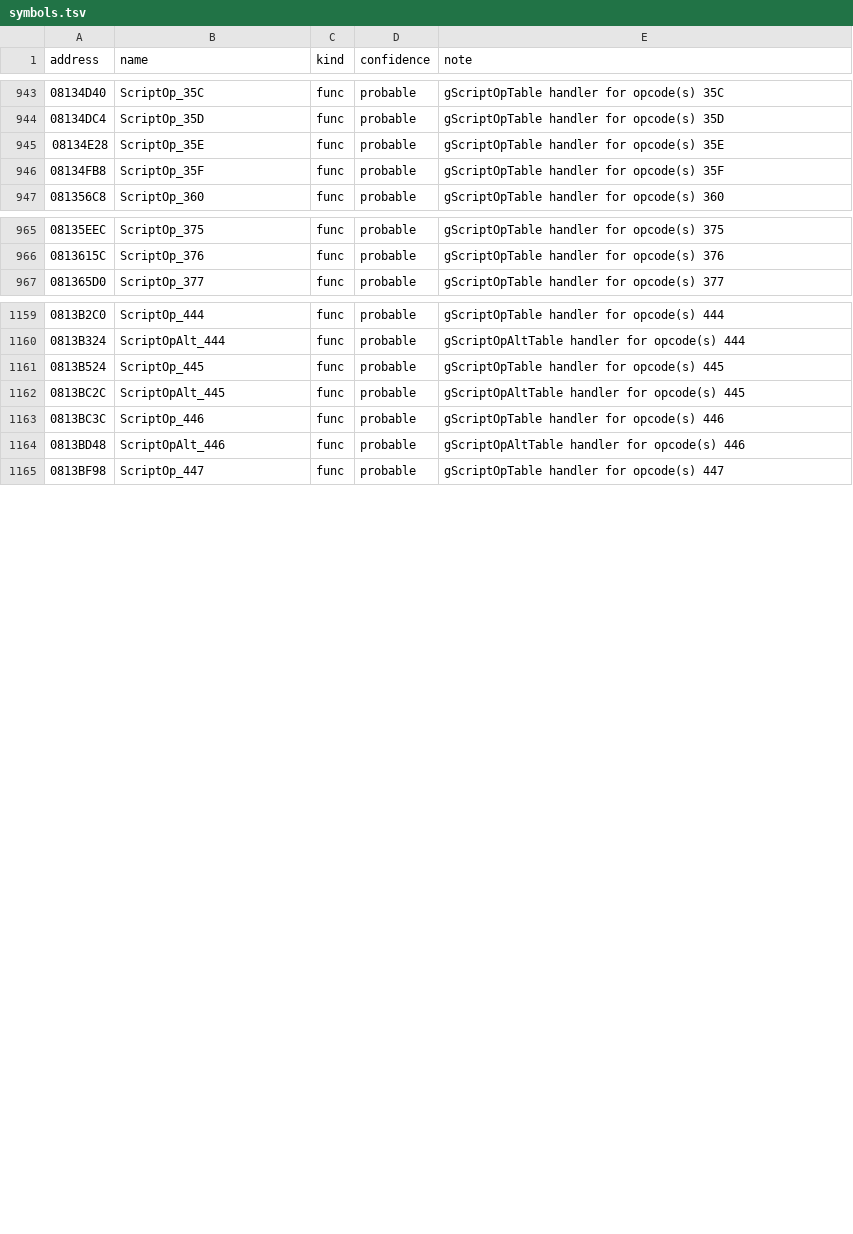
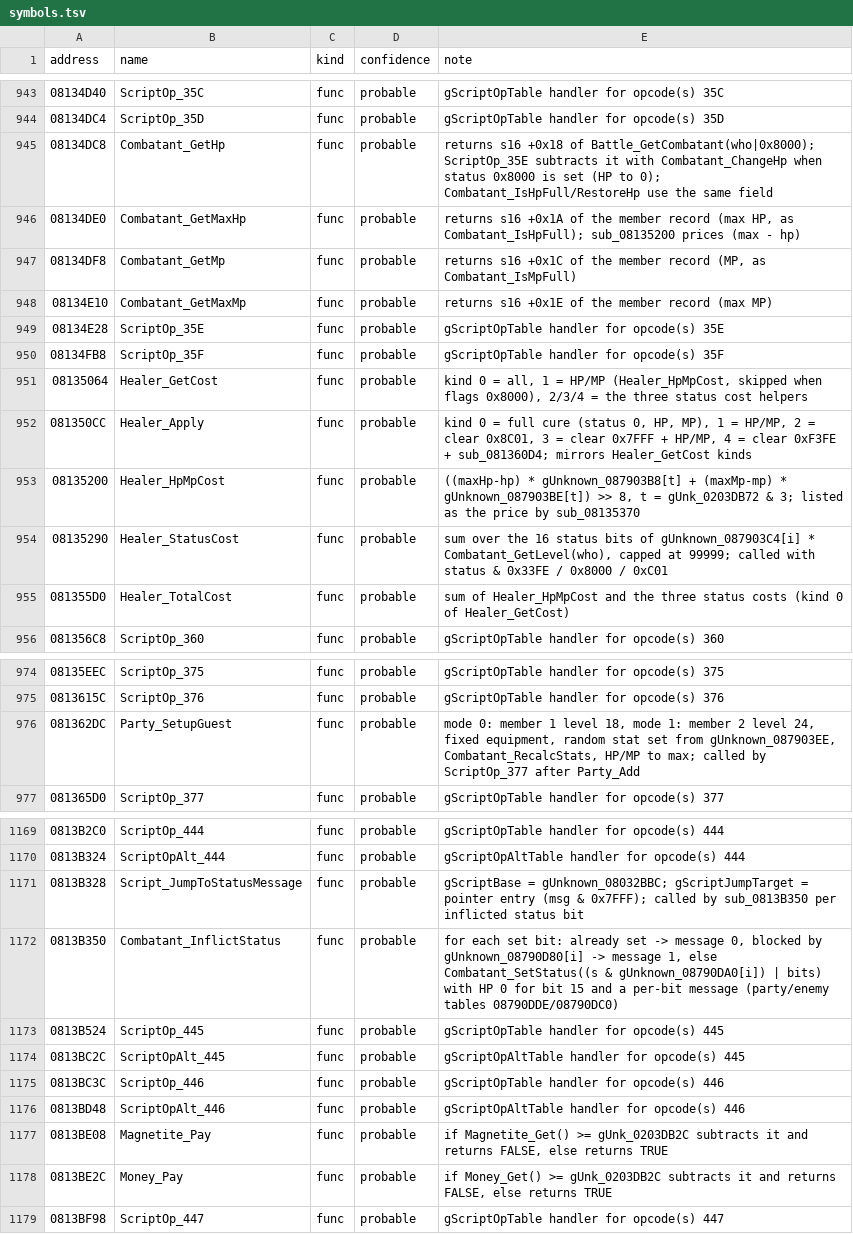
Before and after one commit to coregee/smt2_gba_en, a TSV file: decomp/reference/symbols.tsv, drawn as a sheet; only a part is shown, gaps mark what is left out; the diff covers the shown part only.

```diff
--- a/decomp/reference/symbols.tsv
+++ b/decomp/reference/symbols.tsv
@@ -944,4 +944,13 @@ address	name	kind	confidence	note
 08134DC4	ScriptOp_35D	func	probable	gScriptOpTable handler for opcode(s) 35D
+08134DC8	Combatant_GetHp	func	probable	returns s16 +0x18 of Battle_GetCombatant(who|0x8000); ScriptOp_35E subtracts it with Combatant_ChangeHp when status 0x8000 is set (HP to 0); Combatant_IsHpFull/RestoreHp use the same field
+08134DE0	Combatant_GetMaxHp	func	probable	returns s16 +0x1A of the member record (max HP, as Combatant_IsHpFull); sub_08135200 prices (max - hp)
+08134DF8	Combatant_GetMp	func	probable	returns s16 +0x1C of the member record (MP, as Combatant_IsMpFull)
+08134E10	Combatant_GetMaxMp	func	probable	returns s16 +0x1E of the member record (max MP)
 08134E28	ScriptOp_35E	func	probable	gScriptOpTable handler for opcode(s) 35E
 08134FB8	ScriptOp_35F	func	probable	gScriptOpTable handler for opcode(s) 35F
+08135064	Healer_GetCost	func	probable	kind 0 = all, 1 = HP/MP (Healer_HpMpCost, skipped when flags 0x8000), 2/3/4 = the three status cost helpers
+081350CC	Healer_Apply	func	probable	kind 0 = full cure (status 0, HP, MP), 1 = HP/MP, 2 = clear 0x8C01, 3 = clear 0x7FFF + HP/MP, 4 = clear 0xF3FE + sub_081360D4; mirrors Healer_GetCost kinds
+08135200	Healer_HpMpCost	func	probable	((maxHp-hp) * gUnknown_087903B8[t] + (maxMp-mp) * gUnknown_087903BE[t]) >> 8, t = gUnk_0203DB72 & 3; listed as the price by sub_08135370
+08135290	Healer_StatusCost	func	probable	sum over the 16 status bits of gUnknown_087903C4[i] * Combatant_GetLevel(who), capped at 99999; called with status & 0x33FE / 0x8000 / 0xC01
+081355D0	Healer_TotalCost	func	probable	sum of Healer_HpMpCost and the three status costs (kind 0 of Healer_GetCost)
 081356C8	ScriptOp_360	func	probable	gScriptOpTable handler for opcode(s) 360
@@ -966,2 +975,3 @@ address	name	kind	confidence	note
 0813615C	ScriptOp_376	func	probable	gScriptOpTable handler for opcode(s) 376
+081362DC	Party_SetupGuest	func	probable	mode 0: member 1 level 18, mode 1: member 2 level 24, fixed equipment, random stat set from gUnknown_087903EE, Combatant_RecalcStats, HP/MP to max; called by ScriptOp_377 after Party_Add
 081365D0	ScriptOp_377	func	probable	gScriptOpTable handler for opcode(s) 377
@@ -1160,2 +1170,4 @@ address	name	kind	confidence	note
 0813B324	ScriptOpAlt_444	func	probable	gScriptOpAltTable handler for opcode(s) 444
+0813B328	Script_JumpToStatusMessage	func	probable	gScriptBase = gUnknown_08032BBC; gScriptJumpTarget = pointer entry (msg & 0x7FFF); called by sub_0813B350 per inflicted status bit
+0813B350	Combatant_InflictStatus	func	probable	for each set bit: already set -> message 0, blocked by gUnknown_08790D80[i] -> message 1, else Combatant_SetStatus((s & gUnknown_08790DA0[i]) | bits) with HP 0 for bit 15 and a per-bit message (party/enemy tables 08790DDE/08790DC0)
 0813B524	ScriptOp_445	func	probable	gScriptOpTable handler for opcode(s) 445
@@ -1164,2 +1176,4 @@ address	name	kind	confidence	note
 0813BD48	ScriptOpAlt_446	func	probable	gScriptOpAltTable handler for opcode(s) 446
+0813BE08	Magnetite_Pay	func	probable	if Magnetite_Get() >= gUnk_0203DB2C subtracts it and returns FALSE, else returns TRUE
+0813BE2C	Money_Pay	func	probable	if Money_Get() >= gUnk_0203DB2C subtracts it and returns FALSE, else returns TRUE
 0813BF98	ScriptOp_447	func	probable	gScriptOpTable handler for opcode(s) 447
```
Also changed, not shown: 1 added row elsewhere in this file, decomp/reference/function-map.tsv, 20 other files.
